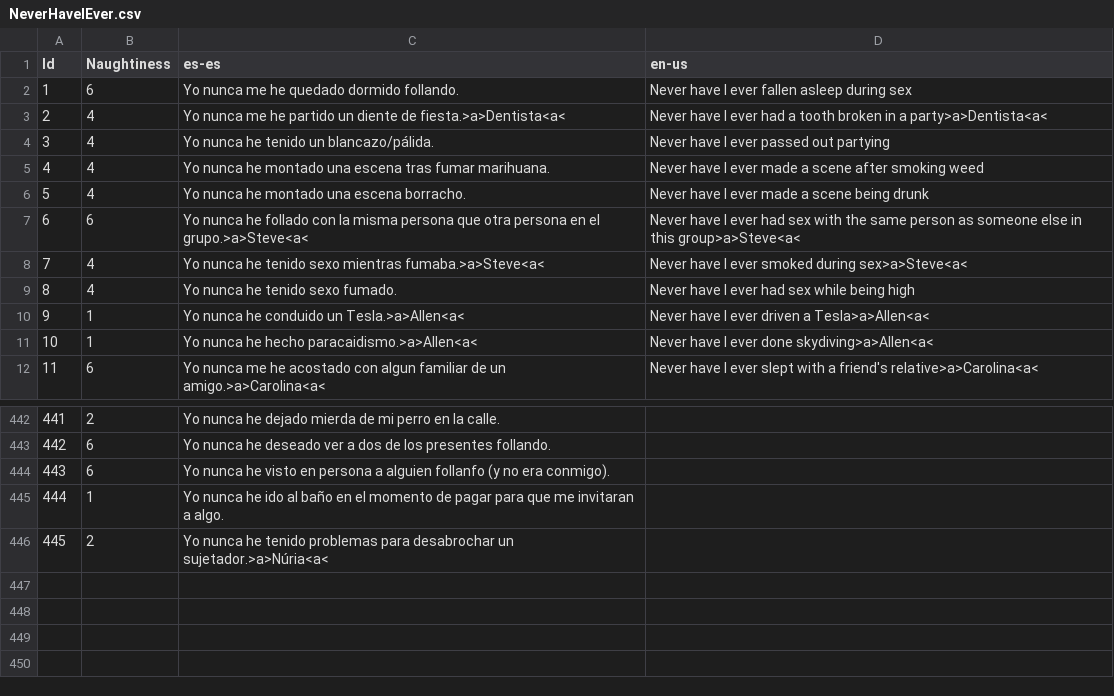
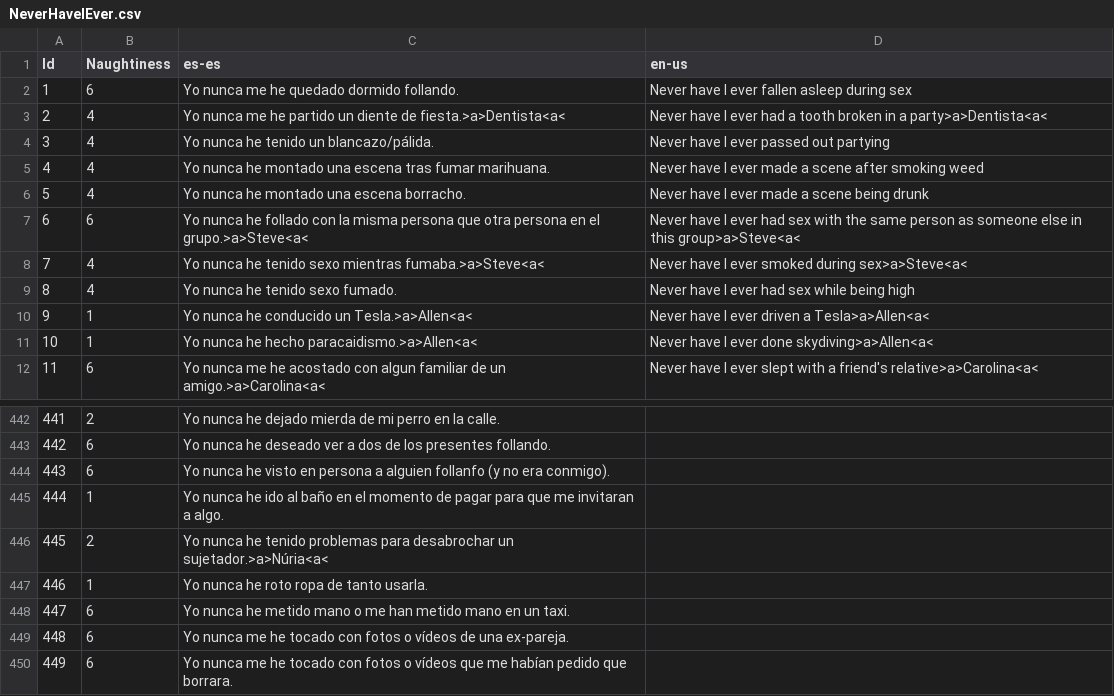
Before and after one commit to guplem/DrinkAndPlay, a CSV file: DrinkAndPlay/Assets/_General/Resources/NeverHaveIEver.csv, drawn as a sheet; only a part is shown, gaps mark what is left out.

```diff
--- a/DrinkAndPlay/Assets/_General/Resources/NeverHaveIEver.csv
+++ b/DrinkAndPlay/Assets/_General/Resources/NeverHaveIEver.csv
@@ -9,3 +9,3 @@ Id,Naughtiness,es-es,en-us
 8,4,Yo nunca he tenido sexo fumado.,Never have I ever had sex while being high
-9,1,Yo nunca he conduido un Tesla.>a>Allen<a<,Never have I ever driven a Tesla>a>Allen<a<
+9,1,Yo nunca he conducido un Tesla.>a>Allen<a<,Never have I ever driven a Tesla>a>Allen<a<
 10,1,Yo nunca he hecho paracaidismo.>a>Allen<a<,Never have I ever done skydiving>a>Allen<a<
@@ -446 +446,5 @@ Id,Naughtiness,es-es,en-us
 445,2,Yo nunca he tenido problemas para desabrochar un sujetador.>a>Núria<a<,
+446,1,Yo nunca he roto ropa de tanto usarla.,
+447,6,Yo nunca he metido mano o me han metido mano en un taxi.,
+448,6,Yo nunca me he tocado con fotos o vídeos de una ex-pareja.,
+449,6,Yo nunca me he tocado con fotos o vídeos que me habían pedido que borrara.,
```
Also changed, not shown: DrinkAndPlay/Assets/_General/Resources/MainMenu.csv, 11 other files.
